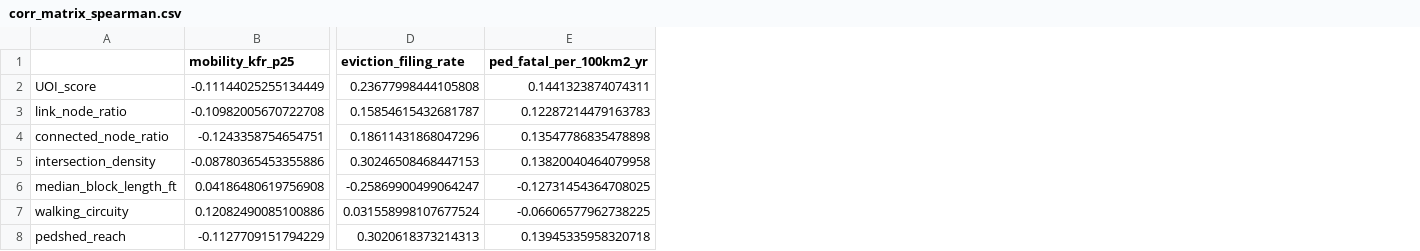
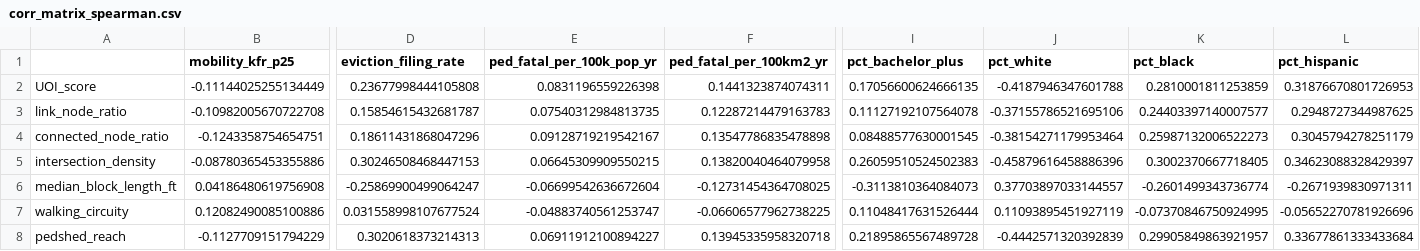
Before and after one commit to ckim48/street, a CSV file: results/external_correlates/corr_matrix_spearman.csv, drawn as a sheet; only a part is shown, gaps mark what is left out; the diff names each change by its address in the sheet, - before the commit and + after, or states it on an @@ line.

```diff
--- a/results/external_correlates/corr_matrix_spearman.csv
+++ b/results/external_correlates/corr_matrix_spearman.csv
+column E (ped_fatal_per_100k_pop_yr), rows 2-8: 0.0831196559226398 | 0.07540312984813735 | 0.09128719219542167 | 0.06645309909550215 | -0.06699542636672604 | -0.04883740561253747 | 0.06911912100894227
+column I (pct_bachelor_plus), rows 2-8: 0.17056600624666135 | 0.11127192107564078 | 0.08488577630001545 | 0.26059510524502383 | -0.3113810364084073 | 0.11048417631526444 | 0.21895865567489728
+column J (pct_white), rows 2-8: -0.4187946347601788 | -0.37155786521695106 | -0.38154271179953464 | -0.45879616458886396 | 0.37703897033144557 | 0.11093895451927119 | -0.4442571320392839
+column K (pct_black), rows 2-8: 0.2810001811253859 | 0.24403397140007577 | 0.25987132006522273 | 0.3002370667718405 | -0.2601499343736774 | -0.07370846750924995 | 0.29905849863921957
+column L (pct_hispanic), rows 2-8: 0.31876670801726953 | 0.2948727344987625 | 0.3045794278251179 | 0.34623088328429397 | -0.2671939830971311 | -0.05652270781926696 | 0.33677861333433684
```
Also changed, not shown: results/external_correlates/corr_matrix_n.csv, 5 other files.
